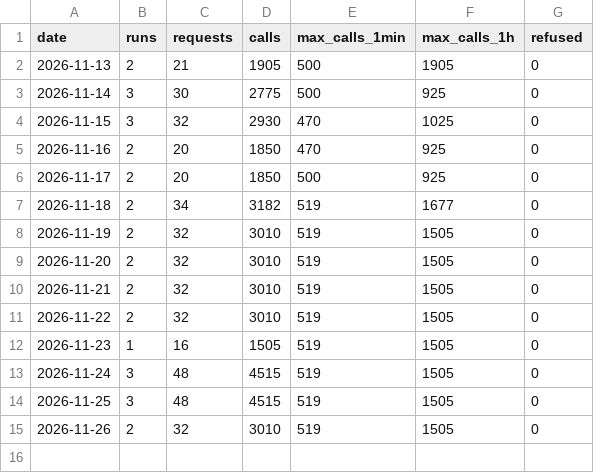
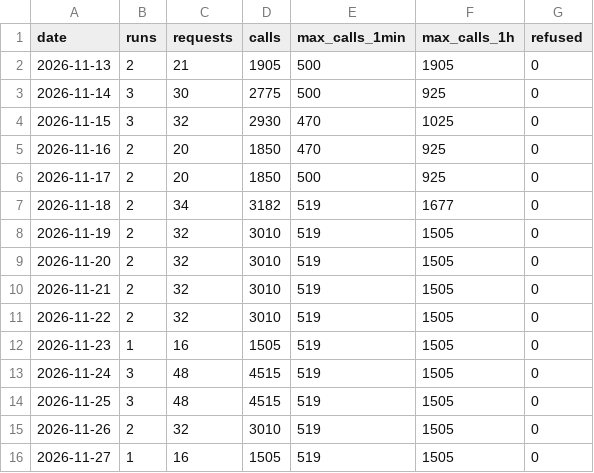
Before and after one commit to Alessandro-Lica/hikebuddy-weather, a CSV file: stats/daily.csv, drawn as a sheet; the diff names each change by its address in the sheet, - before the commit and + after, or states it on an @@ line.

```diff
--- a/stats/daily.csv
+++ b/stats/daily.csv
+row 16: 2026-11-27 | 1 | 16 | 1505 | 519 | 1505 | 0
```
Also changed, not shown: stats/requests.csv, stats/runs.csv.
